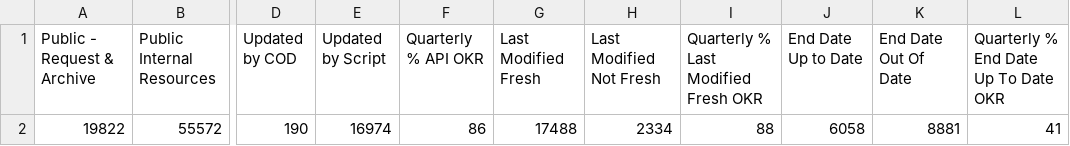
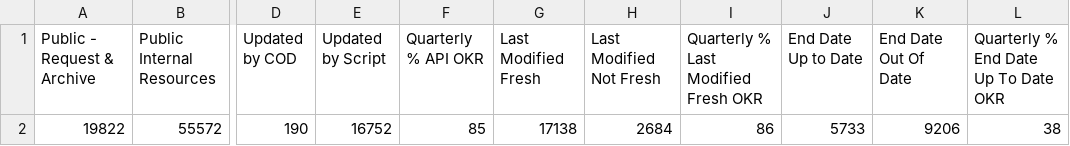
Before and after one commit to OCHA-DAP/hdx-analysis-scripts, a CSV file: org_stats/total_stats.csv, drawn as a sheet; only a part is shown, gaps mark what is left out; the diff names each change by its address in the sheet, - before the commit and + after, or states it on an @@ line.

```diff
--- a/org_stats/total_stats.csv
+++ b/org_stats/total_stats.csv
-E2 (Updated by Script): 16974
+E2 (Updated by Script): 16752
-F2 (Quarterly % API OKR): 86
+F2 (Quarterly % API OKR): 85
-G2 (Last Modified Fresh): 17488
+G2 (Last Modified Fresh): 17138
-H2 (Last Modified Not Fresh): 2334
+H2 (Last Modified Not Fresh): 2684
-I2: 88
+I2: 86
-J2 (End Date Up to Date): 6058
+J2 (End Date Up to Date): 5733
-K2 (End Date Out Of Date): 8881
+K2 (End Date Out Of Date): 9206
-L2: 41
+L2: 38
```
Also changed, not shown: org_stats/org_stats.csv.
